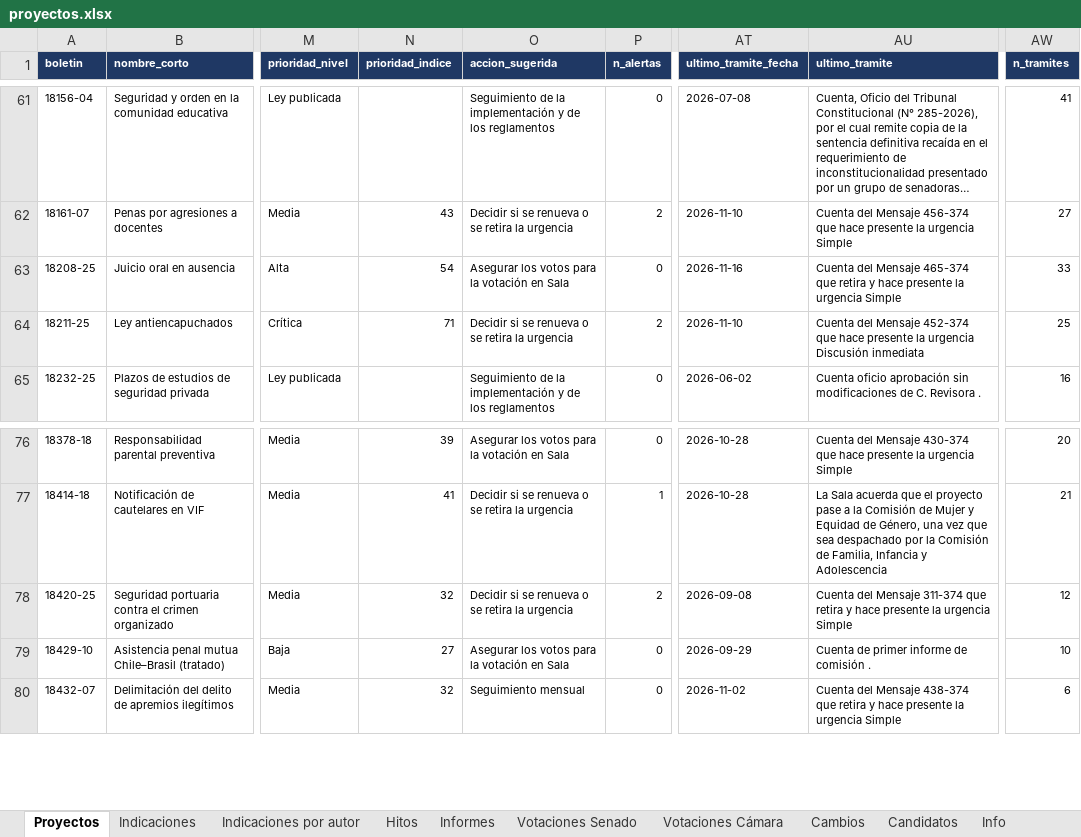
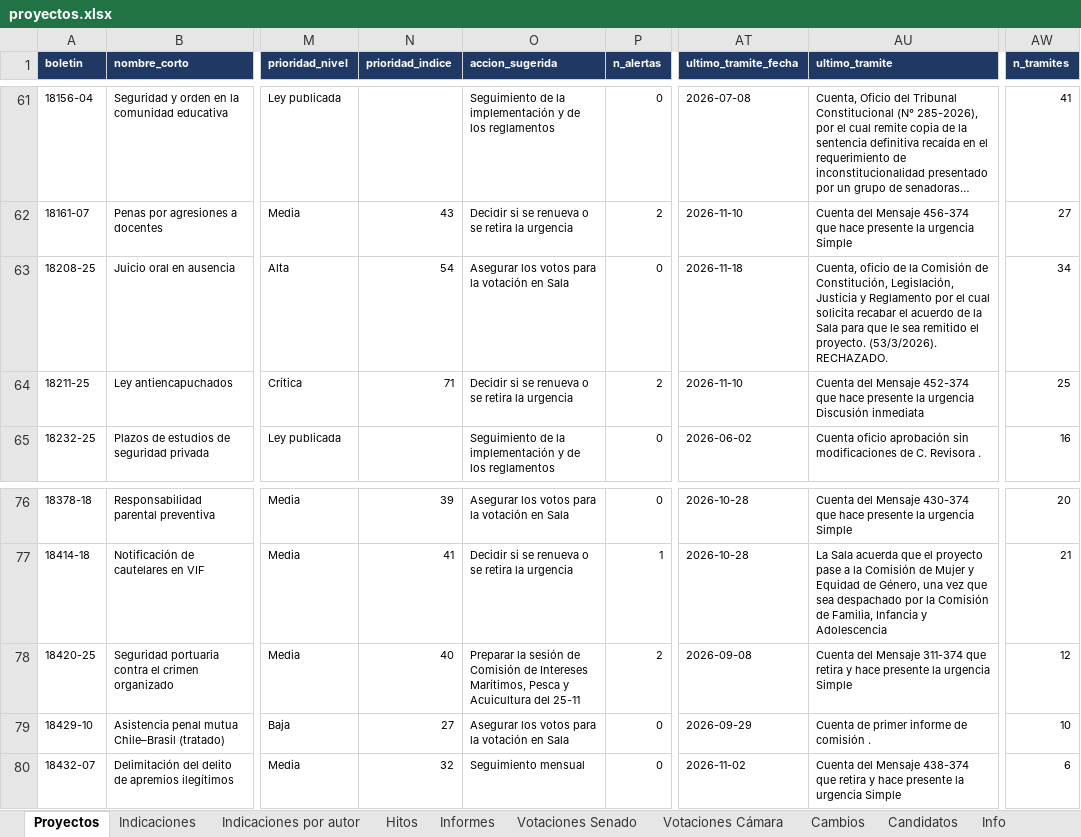
Before and after one commit to AlejandroAvYa/seguimiento-legislativo-seguridad, an Excel workbook: data/proyectos.xlsx, sheet Proyectos, drawn as a sheet; only a part is shown, gaps mark what is left out; long unchanged cells end in …; values as stored, in another font and other column widths than the file's, no borders; the diff names each change by its address in the sheet, - before the commit and + after, or states it on an @@ line.

```diff
--- a/data/proyectos.xlsx (sheet Proyectos)
+++ b/data/proyectos.xlsx (sheet Proyectos)
-AT63 (ultimo_tramite_fecha): 2026-11-16
+AT63 (ultimo_tramite_fecha): 2026-11-18
-AU63 (ultimo_tramite): Cuenta del Mensaje 465-374 que retira y hace presente la urgencia Simple
+AU63 (ultimo_tramite): Cuenta, oficio de la Comisión de Constitución, Legislación, Justicia y Reglamento por el cual solicita recabar el acuerdo de la Sala para que le sea remitido el proyecto. (53/3/2026). RECHAZADO.
-AW63 (n_tramites): 33
+AW63 (n_tramites): 34
-N78 (prioridad_indice): 32
+N78 (prioridad_indice): 40
-O78 (accion_sugerida): Decidir si se renueva o se retira la urgencia
+O78 (accion_sugerida): Preparar la sesión de Comisión de Intereses Marítimos, Pesca y Acuicultura del 25-11
```
Also changed, not shown: sheet Cambios, sheet Info, 11 other files.
